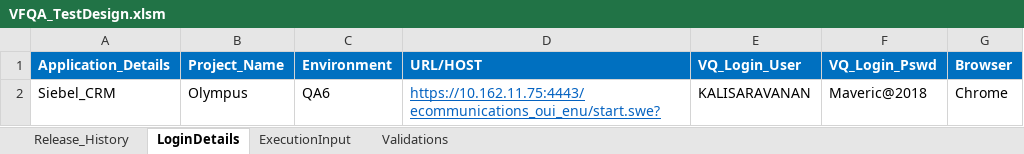
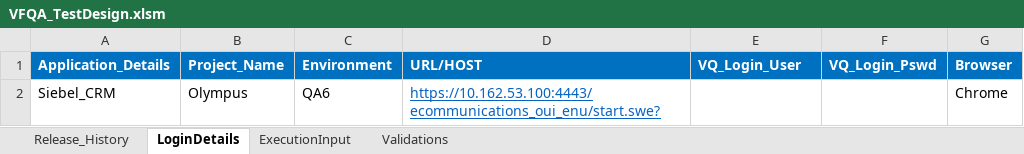
Before and after one commit to imran0404y/VFQA_Parallel, an Excel workbook: VFQA_TestDesign.xlsm, sheet LoginDetails, drawn as a sheet; values as stored, in another font and other column widths than the file's, no borders; the diff names each change by its address in the sheet, - before the commit and + after, or states it on an @@ line.

```diff
--- a/VFQA_TestDesign.xlsm (sheet LoginDetails)
+++ b/VFQA_TestDesign.xlsm (sheet LoginDetails)
-D2 (URL/HOST): https://10.162.11.75:4443/ecommunications_oui_enu/start.swe?
+D2 (URL/HOST): https://10.162.53.100:4443/ecommunications_oui_enu/start.swe?
-E2 (VQ_Login_User): KALISARAVANAN
+E2 (VQ_Login_User): (empty)
-F2 (VQ_Login_Pswd): Maveric@2018
+F2 (VQ_Login_Pswd): (empty)
```
Also changed, not shown: Directory/VFQA_TestDesign.xlsm, Framework/Database/TestDataDB.xlsx, 3 other files.
